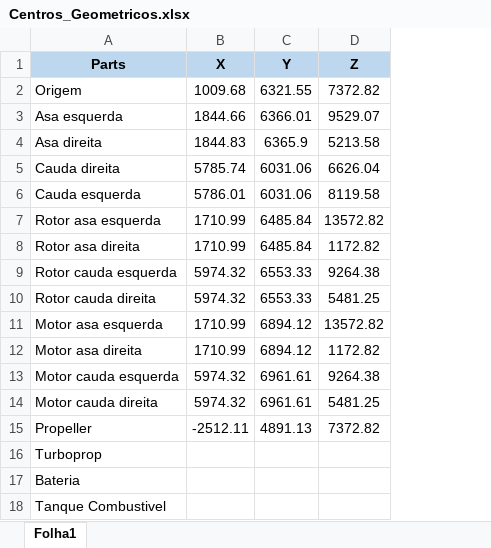
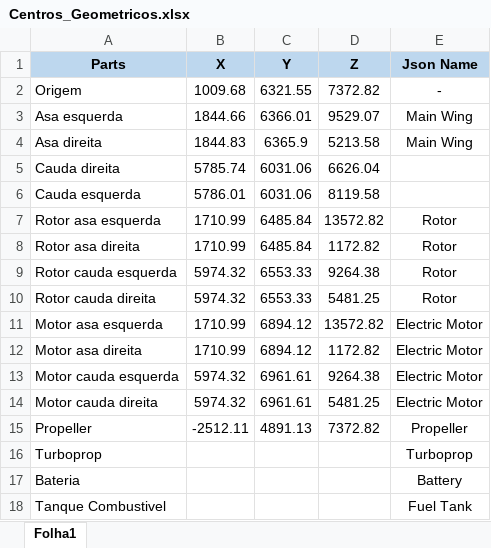
Before and after one commit to TomasTNunes/Projeto_Integrador_G6, an Excel workbook: Centros_Geometricos.xlsx, sheet Folha1, drawn as a sheet; values as stored, in another font and other column widths than the file's, no borders; charts and pictures not drawn; the diff names each change by its address in the sheet, - before the commit and + after, or states it on an @@ line.

Commit message:
excel

```diff
--- a/Centros_Geometricos.xlsx (sheet Folha1)
+++ b/Centros_Geometricos.xlsx (sheet Folha1)
+column E (Json Name), rows 2-18: - | Main Wing | Main Wing |  |  | Rotor | Rotor | Rotor | Rotor | Electric Motor | Electric Motor | Electric Motor | Electric Motor | Propeller | Turboprop | Battery | Fuel Tank
```
Also changed, not shown: charts or pictures.
